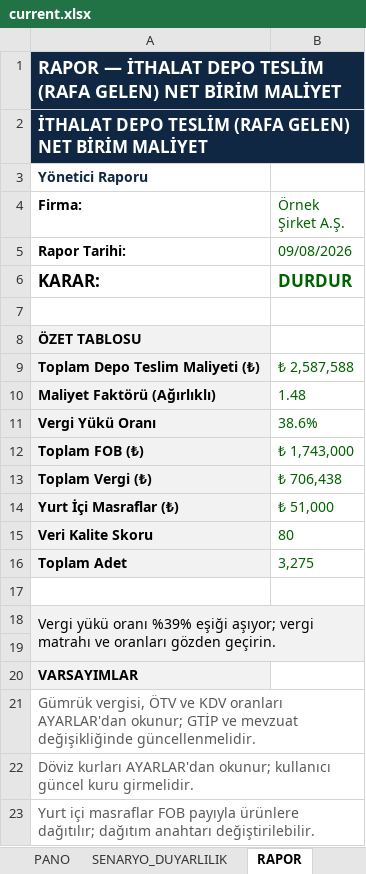
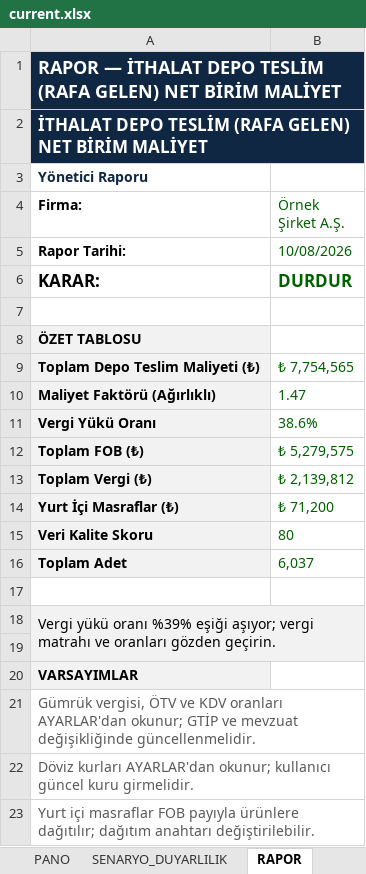
Before and after one commit to barisbagirlar-web/excelarsiv, an Excel workbook: delivery/paid-products/ithalat-depo-teslim-rafa-gelen-net-birim-maliyet/current.xlsx, sheet RAPOR, drawn as a sheet; only a part is shown; values as stored, in another font and other column widths than the file's, no borders; conditional formats not drawn; the diff names each change by its address in the sheet, - before the commit and + after, or states it on an @@ line.

```diff
--- a/delivery/paid-products/ithalat-depo-teslim-rafa-gelen-net-birim-maliyet/current.xlsx (sheet RAPOR)
+++ b/delivery/paid-products/ithalat-depo-teslim-rafa-gelen-net-birim-maliyet/current.xlsx (sheet RAPOR)
-B5 (Örnek Şirket A.Ş.): 09/08/2026
+B5 (Örnek Şirket A.Ş.): 10/08/2026
-B9 (Örnek Şirket A.Ş.): ₺ 2,587,588
+B9 (Örnek Şirket A.Ş.): ₺ 7,754,565
-B10 (Örnek Şirket A.Ş.): 1.48
+B10 (Örnek Şirket A.Ş.): 1.47
-B12 (Örnek Şirket A.Ş.): ₺ 1,743,000
+B12 (Örnek Şirket A.Ş.): ₺ 5,279,575
-B13 (Örnek Şirket A.Ş.): ₺ 706,438
+B13 (Örnek Şirket A.Ş.): ₺ 2,139,812
-B14 (Örnek Şirket A.Ş.): ₺ 51,000
+B14 (Örnek Şirket A.Ş.): ₺ 71,200
-B16 (Örnek Şirket A.Ş.): 3,275
+B16 (Örnek Şirket A.Ş.): 6,037
```
Also changed, not shown: sheet URUNLER, sheet MOTOR, sheet MASRAFLAR, sheet PANO, sheet SENARYO_DUYARLILIK, sheet KARAR, 2 more sheets, charts or pictures, delivery/paid-products/asgari-ucret-zam-etkisi-fiyat-ayarlama-cetveli/current.xlsx, delivery/paid-products/asiri-dusuk-teklif-savunma-robotu/current.xlsx, 7 other files.
